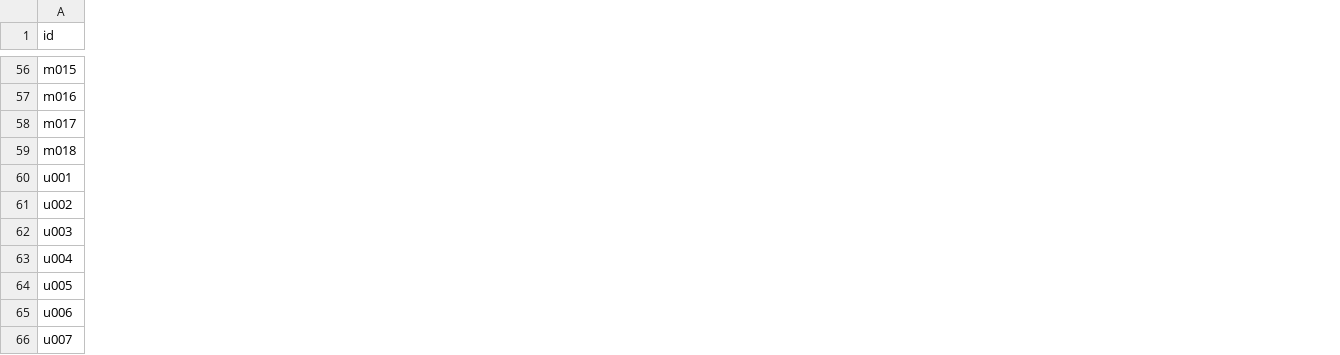
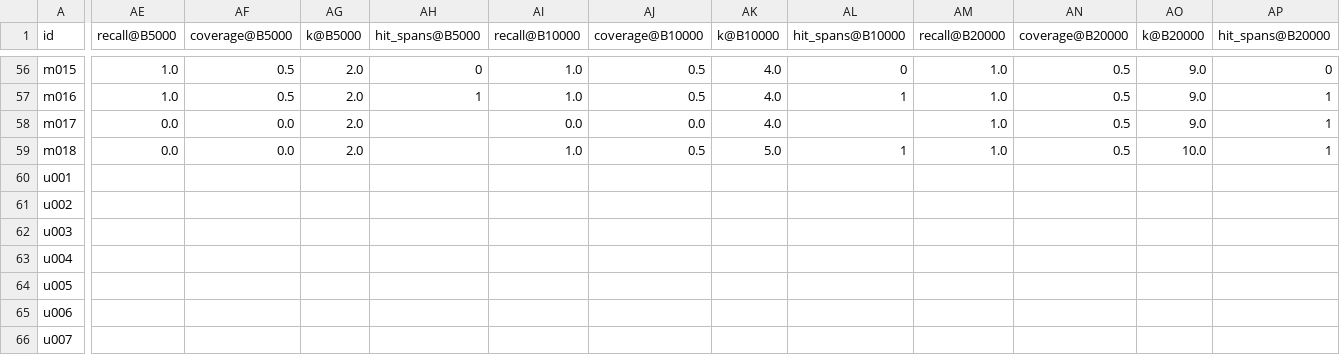
Before and after one commit to roshantariq/rag-evaluation-lab, a CSV file: results/tables/retrieval_baseline.csv, drawn as a sheet; only a part is shown, gaps mark what is left out; the diff covers the shown part only; the diff names each change by its address in the sheet, - before the commit and + after, or states it on an @@ line.

Commit message:
chore(results): phase 5-6 retrieval, oracle and sweep tables

```diff
--- a/results/tables/retrieval_baseline.csv
+++ b/results/tables/retrieval_baseline.csv
+column AE (recall@B5000), rows 56-59: 1.0 | 1.0 | 0.0 | 0.0
+column AF (coverage@B5000), rows 56-59: 0.5 | 0.5 | 0.0 | 0.0
+column AG (k@B5000), rows 56-59: all 2.0
+column AH (hit_spans@B5000), rows 56-57: 0 | 1
+column AI (recall@B10000), rows 56-59: 1.0 | 1.0 | 0.0 | 1.0
+column AJ (coverage@B10000), rows 56-59: 0.5 | 0.5 | 0.0 | 0.5
+column AK (k@B10000), rows 56-59: 4.0 | 4.0 | 4.0 | 5.0
+column AL (hit_spans@B10000), rows 56-59: 0 | 1 |  | 1
+column AM (recall@B20000), rows 56-59: all 1.0
+column AN (coverage@B20000), rows 56-59: all 0.5
+column AO (k@B20000), rows 56-59: 9.0 | 9.0 | 9.0 | 10.0
+column AP (hit_spans@B20000), rows 56-59: 0 | 1 | 1 | 1
```
Also changed, not shown: 4 added columns and 70 edited cells elsewhere in this file, results/tables/truncation_diagnosis_k10.csv, 9 other files.
